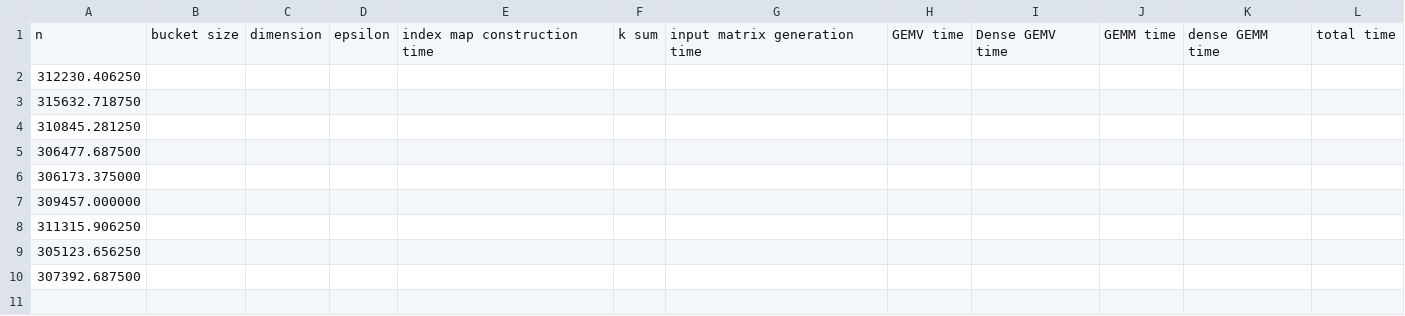
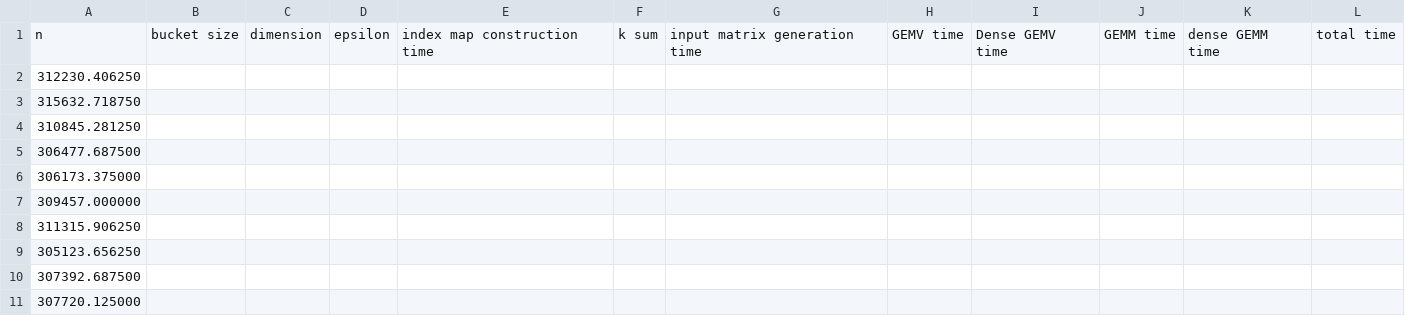
Before and after one commit to AdnanJaljuli/KAUST-Hierarchical-Matrices, a CSV file: src/results/times.csv, drawn as a sheet; the diff names each change by its address in the sheet, - before the commit and + after, or states it on an @@ line.

```diff
--- a/src/results/times.csv
+++ b/src/results/times.csv
+row 11: 307720.125000
```
Also changed, not shown: 1 other file.
